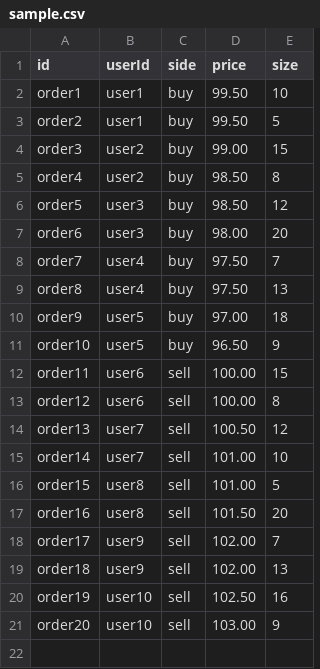
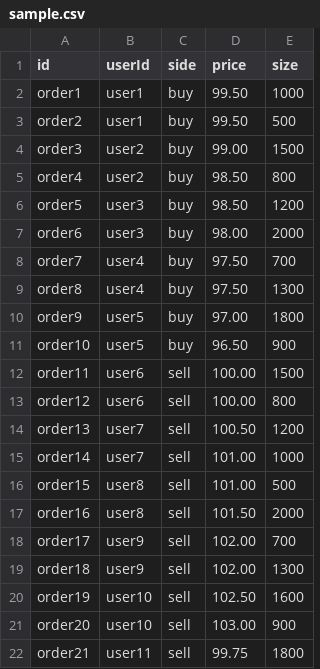
Before and after one commit to adamjr36/orderbook-dashboard, a CSV file: data/sample.csv, drawn as a sheet.

```diff
--- a/data/sample.csv
+++ b/data/sample.csv
@@ -1,21 +1,22 @@
 id,userId,side,price,size
-order1,user1,buy,99.50,10
-order2,user1,buy,99.50,5
-order3,user2,buy,99.00,15
-order4,user2,buy,98.50,8
-order5,user3,buy,98.50,12
-order6,user3,buy,98.00,20
-order7,user4,buy,97.50,7
-order8,user4,buy,97.50,13
-order9,user5,buy,97.00,18
-order10,user5,buy,96.50,9
-order11,user6,sell,100.00,15
-order12,user6,sell,100.00,8
-order13,user7,sell,100.50,12
-order14,user7,sell,101.00,10
-order15,user8,sell,101.00,5
-order16,user8,sell,101.50,20
-order17,user9,sell,102.00,7
-order18,user9,sell,102.00,13
-order19,user10,sell,102.50,16
-order20,user10,sell,103.00,9
+order1,user1,buy,99.50,1000
+order2,user1,buy,99.50,500
+order3,user2,buy,99.00,1500
+order4,user2,buy,98.50,800
+order5,user3,buy,98.50,1200
+order6,user3,buy,98.00,2000
+order7,user4,buy,97.50,700
+order8,user4,buy,97.50,1300
+order9,user5,buy,97.00,1800
+order10,user5,buy,96.50,900
+order11,user6,sell,100.00,1500
+order12,user6,sell,100.00,800
+order13,user7,sell,100.50,1200
+order14,user7,sell,101.00,1000
+order15,user8,sell,101.00,500
+order16,user8,sell,101.50,2000
+order17,user9,sell,102.00,700
+order18,user9,sell,102.00,1300
+order19,user10,sell,102.50,1600
+order20,user10,sell,103.00,900
+order21,user11,sell,99.75,1800
```
Also changed, not shown: 10 other files.
